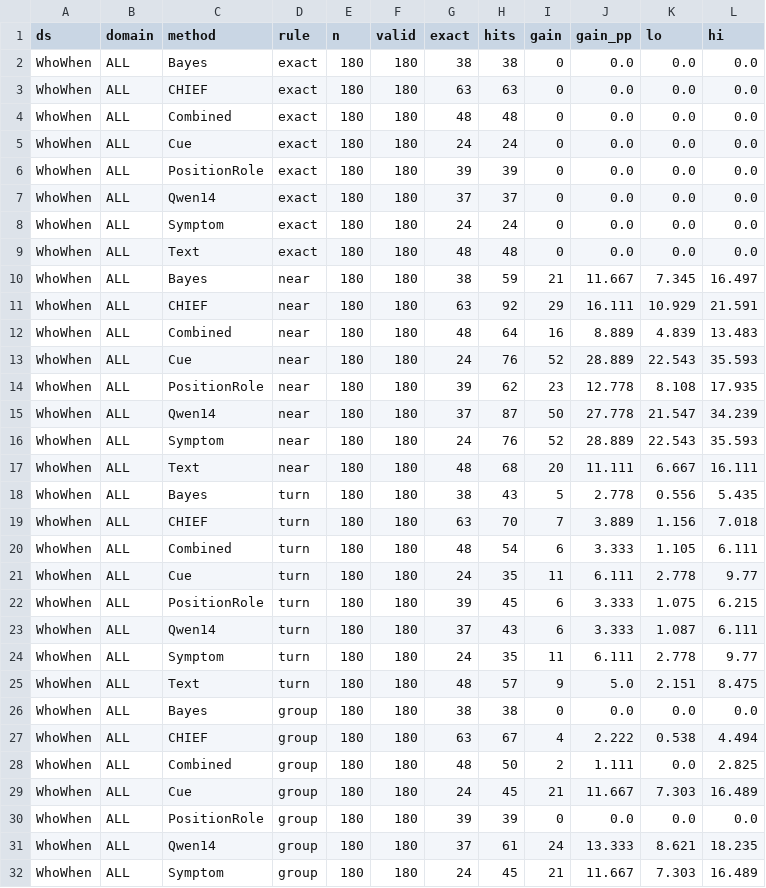
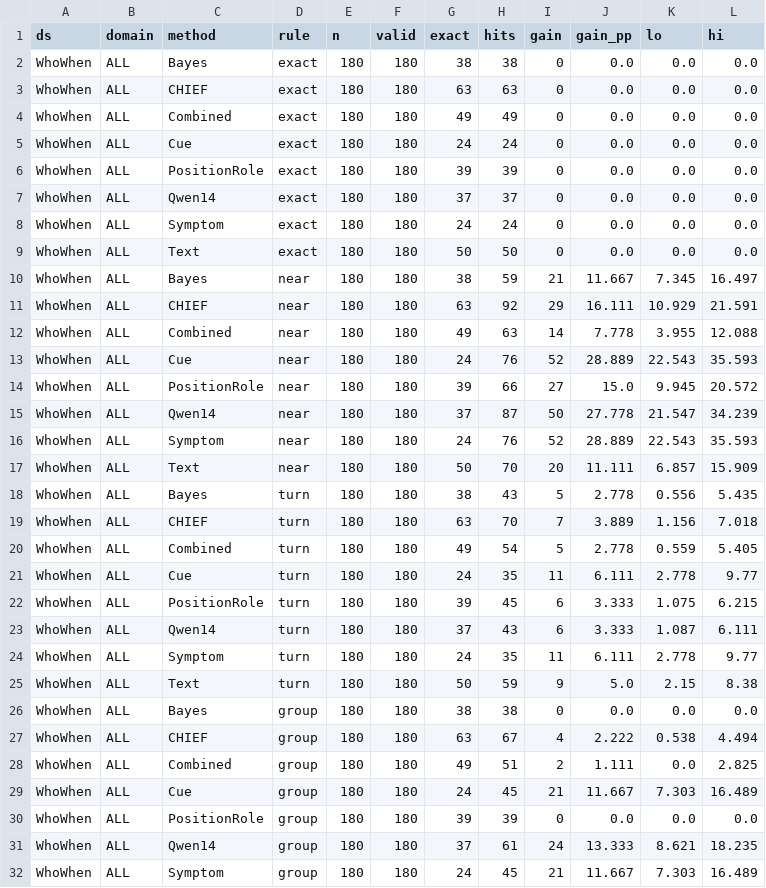
Before and after one commit to ZhiyangHui/whatCountsAsAStep, a CSV file: outputs/scores.csv, drawn as a sheet; only a part is shown; the diff covers the shown part only.

```diff
--- a/outputs/scores.csv
+++ b/outputs/scores.csv
@@ -3,3 +3,3 @@ WhoWhen,ALL,Bayes,exact,180,180,38,38,0,0.0,0.0,0.0
 WhoWhen,ALL,CHIEF,exact,180,180,63,63,0,0.0,0.0,0.0
-WhoWhen,ALL,Combined,exact,180,180,48,48,0,0.0,0.0,0.0
+WhoWhen,ALL,Combined,exact,180,180,49,49,0,0.0,0.0,0.0
 WhoWhen,ALL,Cue,exact,180,180,24,24,0,0.0,0.0,0.0
@@ -8,14 +8,14 @@ WhoWhen,ALL,Qwen14,exact,180,180,37,37,0,0.0,0.0,0.0
 WhoWhen,ALL,Symptom,exact,180,180,24,24,0,0.0,0.0,0.0
-WhoWhen,ALL,Text,exact,180,180,48,48,0,0.0,0.0,0.0
+WhoWhen,ALL,Text,exact,180,180,50,50,0,0.0,0.0,0.0
 WhoWhen,ALL,Bayes,near,180,180,38,59,21,11.667,7.345,16.497
 WhoWhen,ALL,CHIEF,near,180,180,63,92,29,16.111,10.929,21.591
-WhoWhen,ALL,Combined,near,180,180,48,64,16,8.889,4.839,13.483
+WhoWhen,ALL,Combined,near,180,180,49,63,14,7.778,3.955,12.088
 WhoWhen,ALL,Cue,near,180,180,24,76,52,28.889,22.543,35.593
-WhoWhen,ALL,PositionRole,near,180,180,39,62,23,12.778,8.108,17.935
+WhoWhen,ALL,PositionRole,near,180,180,39,66,27,15.0,9.945,20.572
 WhoWhen,ALL,Qwen14,near,180,180,37,87,50,27.778,21.547,34.239
 WhoWhen,ALL,Symptom,near,180,180,24,76,52,28.889,22.543,35.593
-WhoWhen,ALL,Text,near,180,180,48,68,20,11.111,6.667,16.111
+WhoWhen,ALL,Text,near,180,180,50,70,20,11.111,6.857,15.909
 WhoWhen,ALL,Bayes,turn,180,180,38,43,5,2.778,0.556,5.435
 WhoWhen,ALL,CHIEF,turn,180,180,63,70,7,3.889,1.156,7.018
-WhoWhen,ALL,Combined,turn,180,180,48,54,6,3.333,1.105,6.111
+WhoWhen,ALL,Combined,turn,180,180,49,54,5,2.778,0.559,5.405
 WhoWhen,ALL,Cue,turn,180,180,24,35,11,6.111,2.778,9.77
@@ -24,6 +24,6 @@ WhoWhen,ALL,Qwen14,turn,180,180,37,43,6,3.333,1.087,6.111
 WhoWhen,ALL,Symptom,turn,180,180,24,35,11,6.111,2.778,9.77
-WhoWhen,ALL,Text,turn,180,180,48,57,9,5.0,2.151,8.475
+WhoWhen,ALL,Text,turn,180,180,50,59,9,5.0,2.15,8.38
 WhoWhen,ALL,Bayes,group,180,180,38,38,0,0.0,0.0,0.0
 WhoWhen,ALL,CHIEF,group,180,180,63,67,4,2.222,0.538,4.494
-WhoWhen,ALL,Combined,group,180,180,48,50,2,1.111,0.0,2.825
+WhoWhen,ALL,Combined,group,180,180,49,51,2,1.111,0.0,2.825
 WhoWhen,ALL,Cue,group,180,180,24,45,21,11.667,7.303,16.489
```
Also changed, not shown: 70 edited cells elsewhere in this file, outputs/budget.csv, replication/extension/results/budget.csv, 27 other files.
